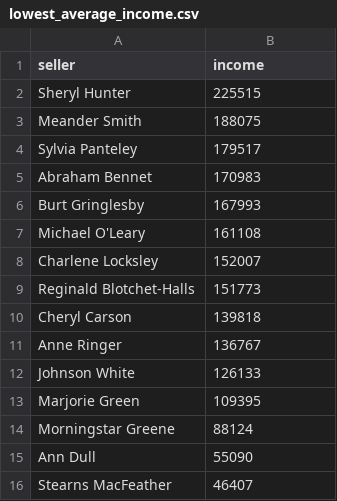
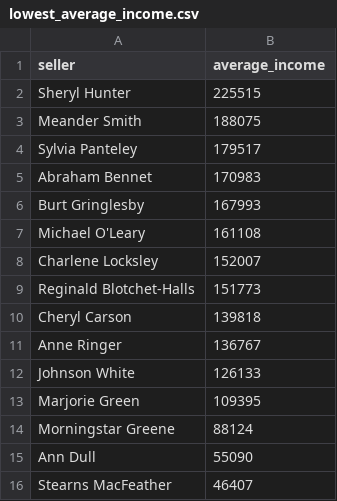
Before and after one commit to alekseyskr3d-a11y/moscow-data-analyst-project-92, a CSV file: lowest_average_income.csv, drawn as a sheet.

Commit message:
Update lowest_average_income.csv

```diff
--- a/lowest_average_income.csv
+++ b/lowest_average_income.csv
@@ -1,2 +1,2 @@
-seller,income
+seller,average_income
 Sheryl Hunter,225515
```
